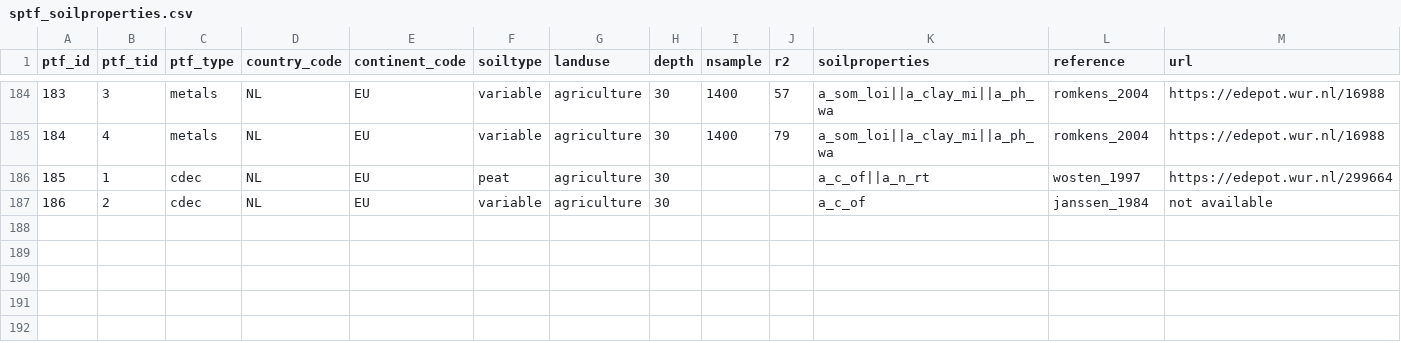
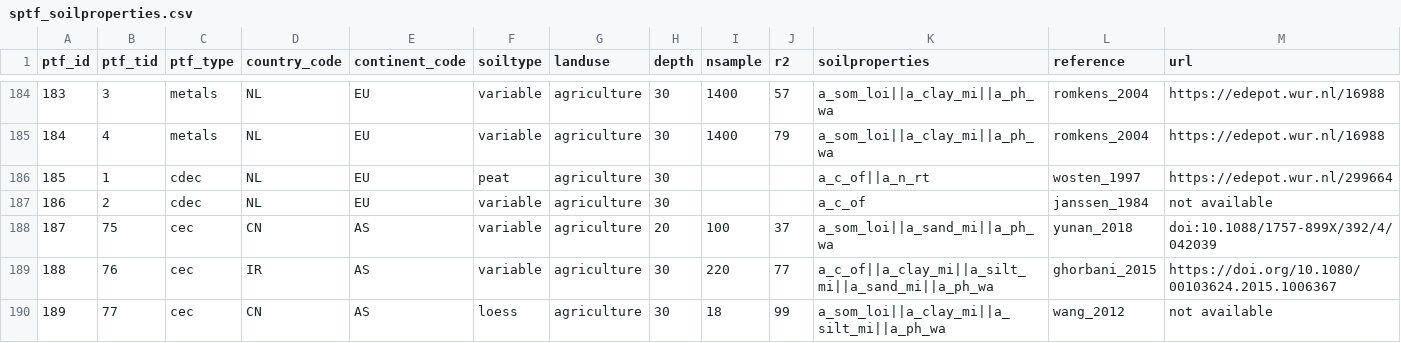
Before and after one commit to AgroCares/soilptf, a CSV file: dev/sptf_soilproperties.csv, drawn as a sheet; only a part is shown, gaps mark what is left out; the diff names each change by its address in the sheet, - before the commit and + after, or states it on an @@ line.

```diff
--- a/dev/sptf_soilproperties.csv
+++ b/dev/sptf_soilproperties.csv
+row 188: 187 | 75 | cec | CN | AS | variable | agriculture | 20 | 100 | 37 | a_som_loi||a_sand_mi||a_ph_wa | yunan_2018 | doi:10.1088/1757-899X/392/4/042039
+row 189: 188 | 76 | cec | IR | AS | variable | agriculture | 30 | 220 | 77 | a_c_of||a_clay_mi||a_silt_mi||a_sand_mi||a_ph_wa | ghorbani_2015 | https://doi.org/10.1080/00103624.2015.1006367
+row 190: 189 | 77 | cec | CN | AS | loess | agriculture | 30 | 18 | 99 | a_som_loi||a_clay_mi||a_silt_mi||a_ph_wa | wang_2012 | not available
```
Also changed, not shown: 3 other files.
